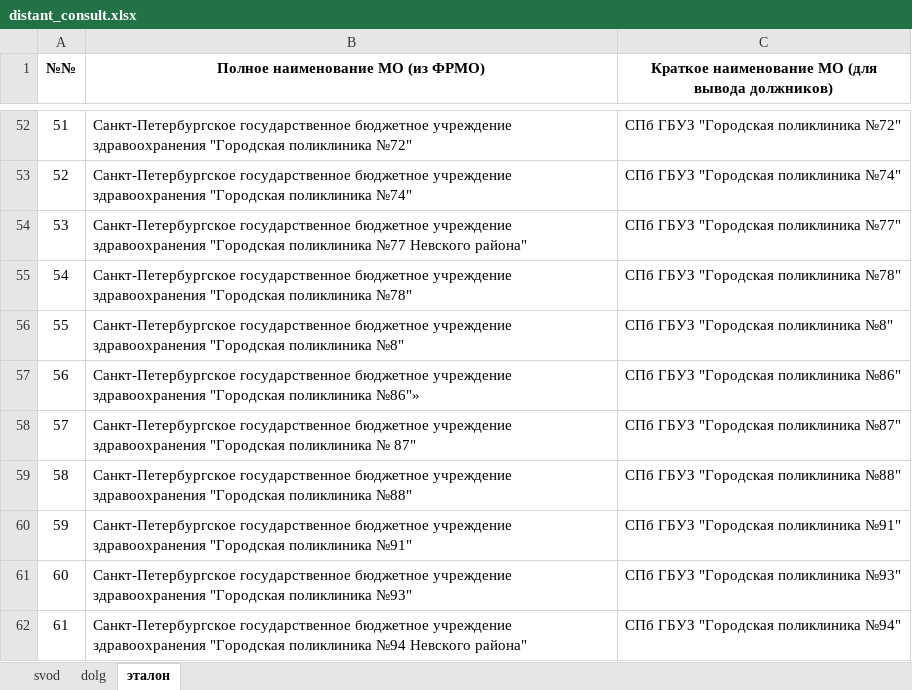
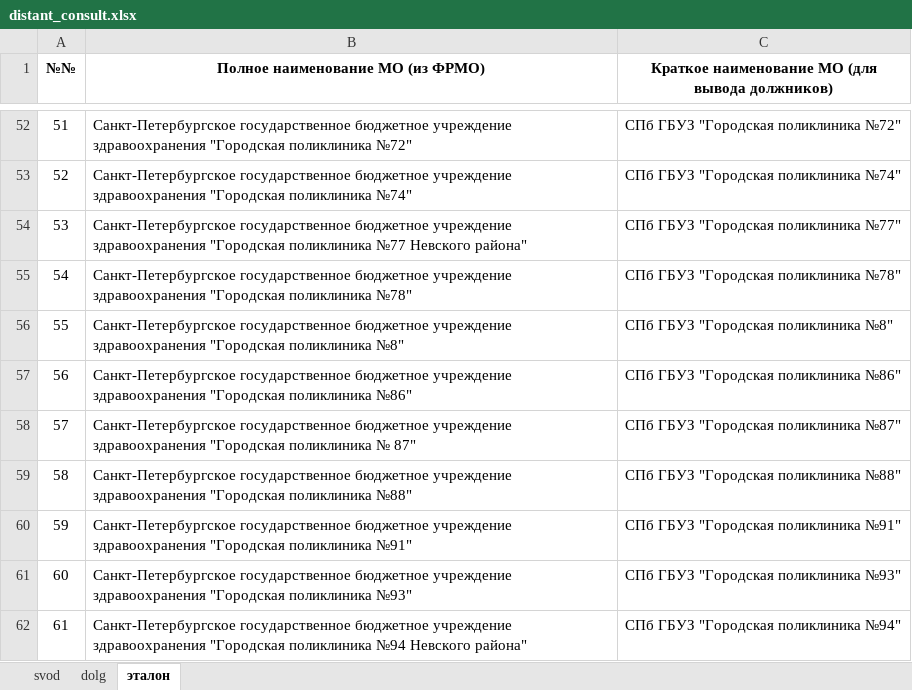
Before and after one commit to oleg-medovikov/miac_worker, an Excel workbook: help/distant_consult.xlsx, sheet эталон, drawn as a sheet; only a part is shown, gaps mark what is left out; values as stored, in another font and other column widths than the file's, no borders; conditional formats not drawn; the diff names each change by its address in the sheet, - before the commit and + after, or states it on an @@ line.

```diff
--- a/help/distant_consult.xlsx (sheet эталон)
+++ b/help/distant_consult.xlsx (sheet эталон)
-B57 (Полное наименование МО (из ФРМО)): …"Городская поликлиника №86"»
+B57 (Полное наименование МО (из ФРМО)): …"Городская поликлиника №86"
```
Also changed, not shown: 1 other file.
